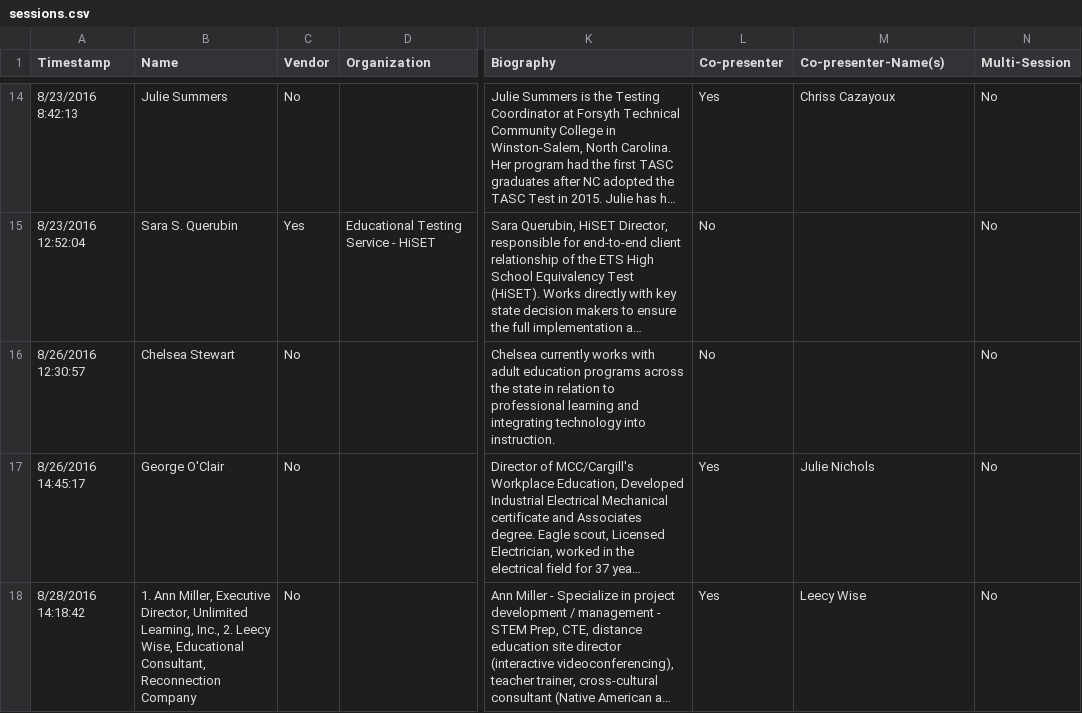
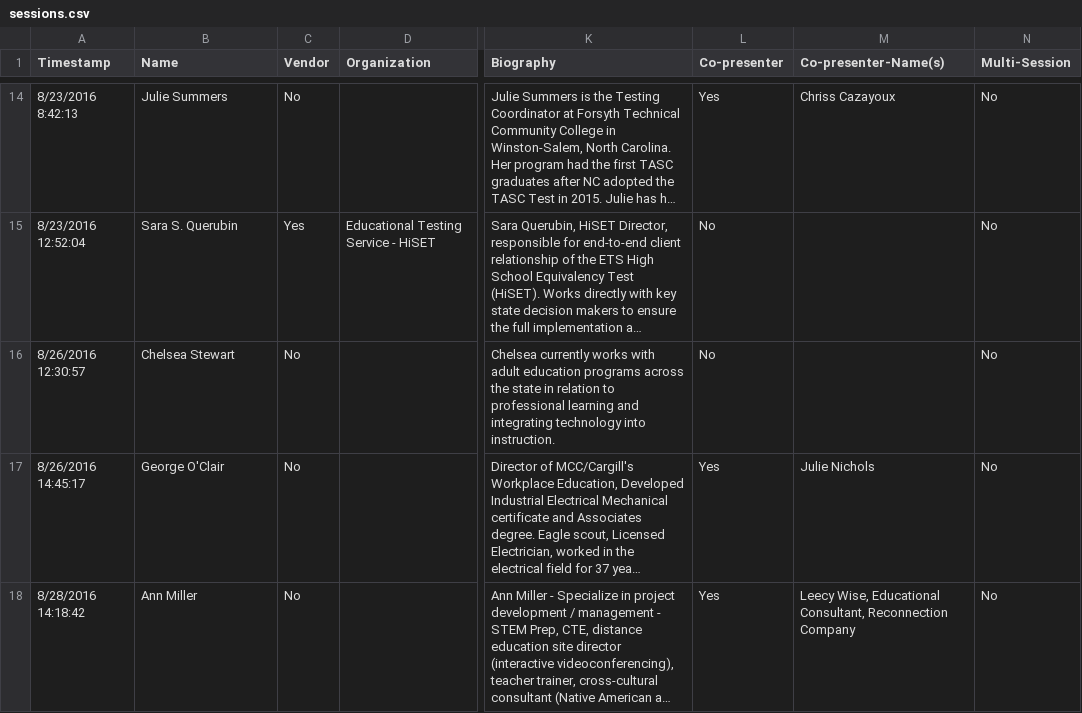
Before and after one commit to caepa/caepa.github.io, a CSV file: _data/2016/sessions.csv, drawn as a sheet; only a part is shown, gaps mark what is left out; long unchanged cells end in …; the diff names each change by its address in the sheet, - before the commit and + after, or states it on an @@ line.

Commit message:
edit 2016 sessions

```diff
--- a/_data/2016/sessions.csv
+++ b/_data/2016/sessions.csv
-B18 (Name): 1. Ann Miller, Executive Director, Unlimited Learning, Inc., 2. Leecy Wise, Educational Consultant, Reconnection Company
+B18 (Name): Ann Miller
-M18 (Co-presenter-Name(s)): Leecy Wise
+M18 (Co-presenter-Name(s)): Leecy Wise, Educational Consultant, Reconnection Company
```
